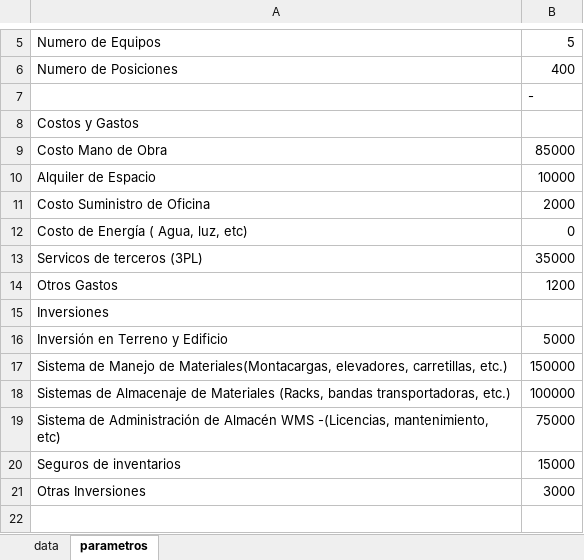
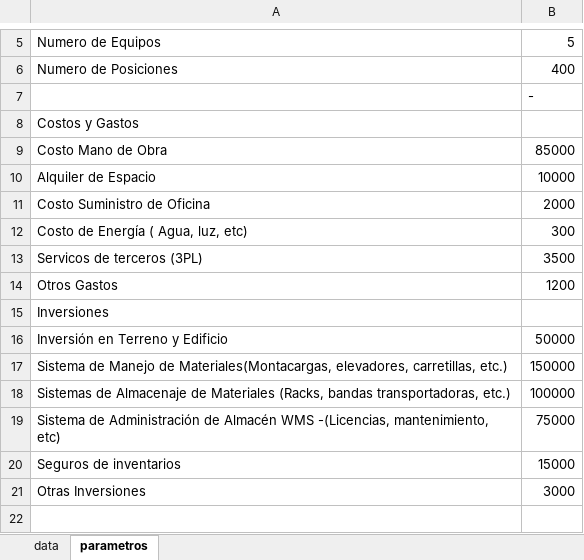
Before and after one commit to risojo/SupplyChain-Optimization, an Excel workbook: data/sources/perfilado.xlsx, sheet parametros, drawn as a sheet; only a part is shown, gaps mark what is left out; values as stored, in another font and other column widths than the file's, no borders; the diff covers the shown part only; the diff names each change by its address in the sheet, - before the commit and + after, or states it on an @@ line.

```diff
--- a/data/sources/perfilado.xlsx (sheet parametros)
+++ b/data/sources/perfilado.xlsx (sheet parametros)
-B12: 0
+B12: 300
-B13: 35000
+B13: 3500
-B16: 5000
+B16: 50000
```
Also changed, not shown: 17 edited cells and cell formats elsewhere in this sheet, sheet data, 25 other files.
